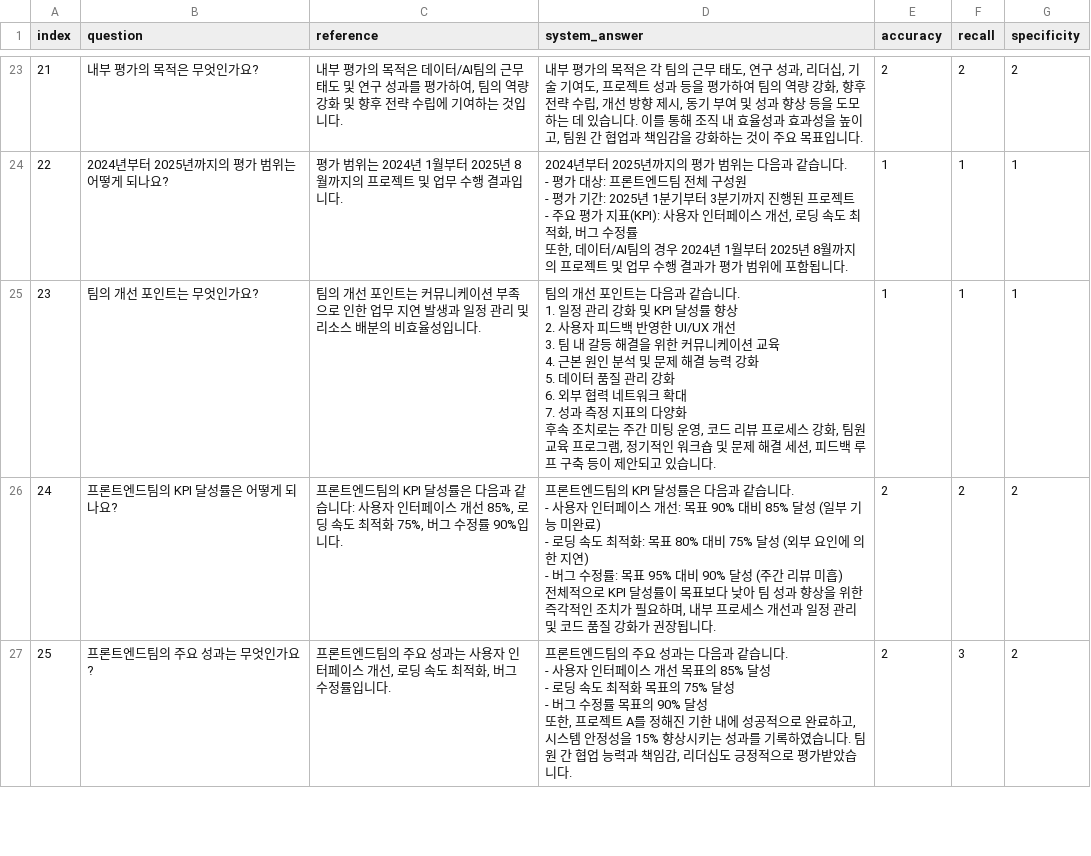
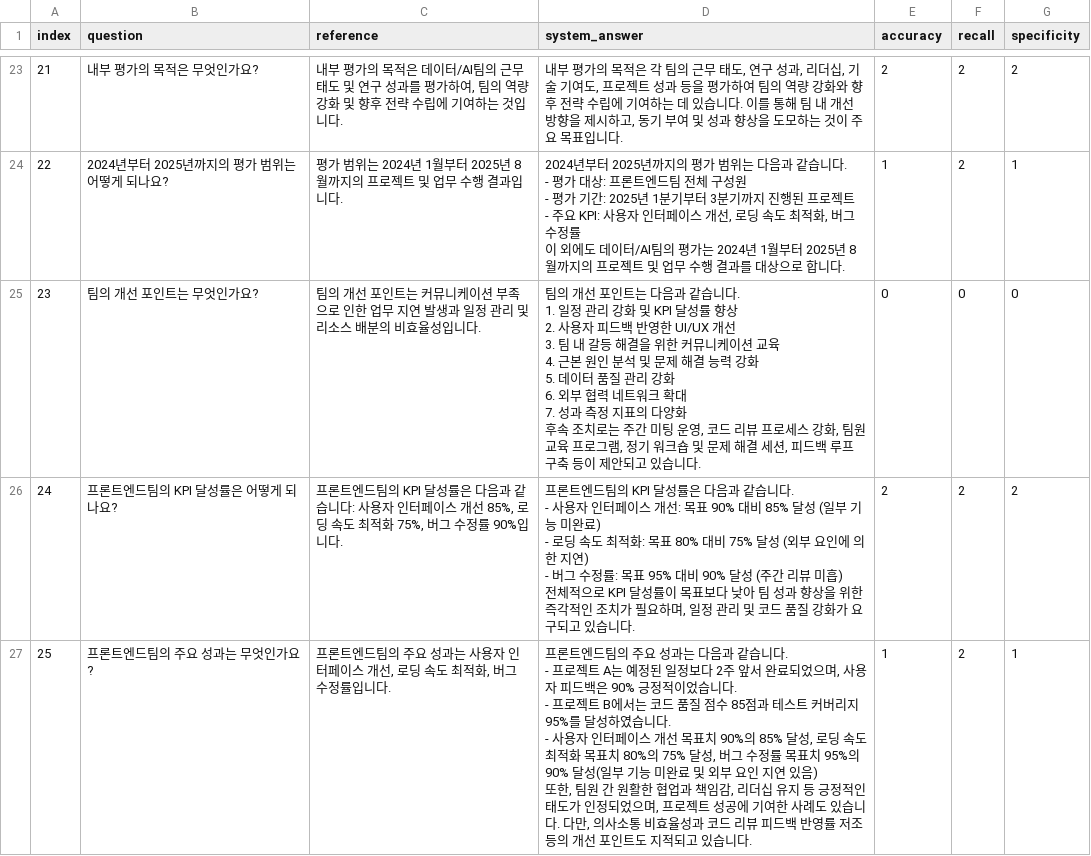
Before and after one commit to skn-ai14-250409/SKN14-Final-1Team-AI, a CSV file: SLLM_RAG_EVAL2/batch_evaluation_results.csv, drawn as a sheet; only a part is shown, gaps mark what is left out; the diff covers the shown part only.

```diff
--- a/SLLM_RAG_EVAL2/batch_evaluation_results.csv
+++ b/SLLM_RAG_EVAL2/batch_evaluation_results.csv
@@ -138,33 +143,33 @@ index,question,reference,system_answer,accuracy,recall,specificity
-21,내부 평가의 목적은 무엇인가요?,"내부 평가의 목적은 데이터/AI팀의 근무 태도 및 연구 성과를 평가하여, 팀의 역량 강화 및 향후 전략 수립에 기여하는 것입니다.","내부 평가의 목적은 각 팀의 근무 태도, 연구 성과, 리더십, 기술 기여도, 프로젝트 성과 등을 평가하여 팀의 역량 강화, 향후 전략 수립, 개선 방향 제시, 동기 부여 및 성과 향상 등을 도모하는 데 있습니다. 이를 통해 조직 내 효율성과 효과성을 높이고, 팀원 간 협업과 책임감을 강화하는 것이 주요 목표입니다.",2,2,2
-22,2024년부터 2025년까지의 평가 범위는 어떻게 되나요?,평가 범위는 2024년 1월부터 2025년 8월까지의 프로젝트 및 업무 수행 결과입니다.,"2024년부터 2025년까지의 평가 범위는 다음과 같습니다.
-
-- 평가 대상: 프론트엔드팀 전체 구성원
-- 평가 기간: 2025년 1분기부터 3분기까지 진행된 프로젝트
-- 주요 평가 지표(KPI): 사용자 인터페이스 개선, 로딩 속도 최적화, 버그 수정률
-
-또한, 데이터/AI팀의 경우 2024년 1월부터 2025년 8월까지의 프로젝트 및 업무 수행 결과가 평가 범위에 포함됩니다.",1,1,1
-23,팀의 개선 포인트는 무엇인가요?,팀의 개선 포인트는 커뮤니케이션 부족으로 인한 업무 지연 발생과 일정 관리 및 리소스 배분의 비효율성입니다.,"팀의 개선 포인트는 다음과 같습니다.
-
-1. 일정 관리 강화 및 KPI 달성률 향상
-2. 사용자 피드백 반영한 UI/UX 개선
-3. 팀 내 갈등 해결을 위한 커뮤니케이션 교육
-4. 근본 원인 분석 및 문제 해결 능력 강화
-5. 데이터 품질 관리 강화
-6. 외부 협력 네트워크 확대
-7. 성과 측정 지표의 다양화
-
-후속 조치로는 주간 미팅 운영, 코드 리뷰 프로세스 강화, 팀원 교육 프로그램, 정기적인 워크숍 및 문제 해결 세션, 피드백 루프 구축 등이 제안되고 있습니다.",1,1,1
-24,프론트엔드팀의 KPI 달성률은 어떻게 되나요?,"프론트엔드팀의 KPI 달성률은 다음과 같습니다: 사용자 인터페이스 개선 85%, 로딩 속도 최적화 75%, 버그 수정률 90%입니다.","프론트엔드팀의 KPI 달성률은 다음과 같습니다.
-
-- 사용자 인터페이스 개선: 목표 90% 대비 85% 달성 (일부 기능 미완료)
-- 로딩 속도 최적화: 목표 80% 대비 75% 달성 (외부 요인에 의한 지연)
-- 버그 수정률: 목표 95% 대비 90% 달성 (주간 리뷰 미흡)
-
-전체적으로 KPI 달성률이 목표보다 낮아 팀 성과 향상을 위한 즉각적인 조치가 필요하며, 내부 프로세스 개선과 일정 관리 및 코드 품질 강화가 권장됩니다.",2,2,2
-25,프론트엔드팀의 주요 성과는 무엇인가요?,"프론트엔드팀의 주요 성과는 사용자 인터페이스 개선, 로딩 속도 최적화, 버그 수정률입니다.","프론트엔드팀의 주요 성과는 다음과 같습니다.
-
-- 사용자 인터페이스 개선 목표의 85% 달성
-- 로딩 속도 최적화 목표의 75% 달성
-- 버그 수정률 목표의 90% 달성
-
-또한, 프로젝트 A를 정해진 기한 내에 성공적으로 완료하고, 시스템 안정성을 15% 향상시키는 성과를 기록하였습니다. 팀원 간 협업 능력과 책임감, 리더십도 긍정적으로 평가받았습니다.",2,3,2
+21,내부 평가의 목적은 무엇인가요?,"내부 평가의 목적은 데이터/AI팀의 근무 태도 및 연구 성과를 평가하여, 팀의 역량 강화 및 향후 전략 수립에 기여하는 것입니다.","내부 평가의 목적은 각 팀의 근무 태도, 연구 성과, 리더십, 기술 기여도, 프로젝트 성과 등을 평가하여 팀의 역량 강화와 향후 전략 수립에 기여하는 데 있습니다. 이를 통해 팀 내 개선 방향을 제시하고, 동기 부여 및 성과 향상을 도모하는 것이 주요 목표입니다.",2,2,2
+22,2024년부터 2025년까지의 평가 범위는 어떻게 되나요?,평가 범위는 2024년 1월부터 2025년 8월까지의 프로젝트 및 업무 수행 결과입니다.,"2024년부터 2025년까지의 평가 범위는 다음과 같습니다.
+
+- 평가 대상: 프론트엔드팀 전체 구성원
+- 평가 기간: 2025년 1분기부터 3분기까지 진행된 프로젝트
+- 주요 KPI: 사용자 인터페이스 개선, 로딩 속도 최적화, 버그 수정률
+
+이 외에도 데이터/AI팀의 평가는 2024년 1월부터 2025년 8월까지의 프로젝트 및 업무 수행 결과를 대상으로 합니다.",1,2,1
+23,팀의 개선 포인트는 무엇인가요?,팀의 개선 포인트는 커뮤니케이션 부족으로 인한 업무 지연 발생과 일정 관리 및 리소스 배분의 비효율성입니다.,"팀의 개선 포인트는 다음과 같습니다.
+
+1. 일정 관리 강화 및 KPI 달성률 향상
+2. 사용자 피드백 반영한 UI/UX 개선
+3. 팀 내 갈등 해결을 위한 커뮤니케이션 교육
+4. 근본 원인 분석 및 문제 해결 능력 강화
+5. 데이터 품질 관리 강화
+6. 외부 협력 네트워크 확대
+7. 성과 측정 지표의 다양화
+
+후속 조치로는 주간 미팅 운영, 코드 리뷰 프로세스 강화, 팀원 교육 프로그램, 정기 워크숍 및 문제 해결 세션, 피드백 루프 구축 등이 제안되고 있습니다.",0,0,0
+24,프론트엔드팀의 KPI 달성률은 어떻게 되나요?,"프론트엔드팀의 KPI 달성률은 다음과 같습니다: 사용자 인터페이스 개선 85%, 로딩 속도 최적화 75%, 버그 수정률 90%입니다.","프론트엔드팀의 KPI 달성률은 다음과 같습니다.
+
+- 사용자 인터페이스 개선: 목표 90% 대비 85% 달성 (일부 기능 미완료)
+- 로딩 속도 최적화: 목표 80% 대비 75% 달성 (외부 요인에 의한 지연)
+- 버그 수정률: 목표 95% 대비 90% 달성 (주간 리뷰 미흡)
+
+전체적으로 KPI 달성률이 목표보다 낮아 팀 성과 향상을 위한 즉각적인 조치가 필요하며, 일정 관리 및 코드 품질 강화가 요구되고 있습니다.",2,2,2
+25,프론트엔드팀의 주요 성과는 무엇인가요?,"프론트엔드팀의 주요 성과는 사용자 인터페이스 개선, 로딩 속도 최적화, 버그 수정률입니다.","프론트엔드팀의 주요 성과는 다음과 같습니다.
+
+- 프로젝트 A는 예정된 일정보다 2주 앞서 완료되었으며, 사용자 피드백은 90% 긍정적이었습니다.
+- 프로젝트 B에서는 코드 품질 점수 85점과 테스트 커버리지 95%를 달성하였습니다.
+- 사용자 인터페이스 개선 목표치 90%의 85% 달성, 로딩 속도 최적화 목표치 80%의 75% 달성, 버그 수정률 목표치 95%의 90% 달성(일부 기능 미완료 및 외부 요인 지연 있음)
+
+또한, 팀원 간 원활한 협업과 책임감, 리더십 유지 등 긍정적인 태도가 인정되었으며, 프로젝트 성공에 기여한 사례도 있습니다. 다만, 의사소통 비효율성과 코드 리뷰 피드백 반영률 저조 등의 개선 포인트도 지적되고 있습니다.",1,2,1
```
Also changed, not shown: 80 edited cells elsewhere in this file, 14 other files.
